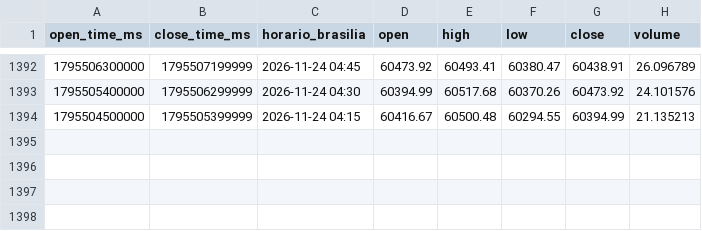
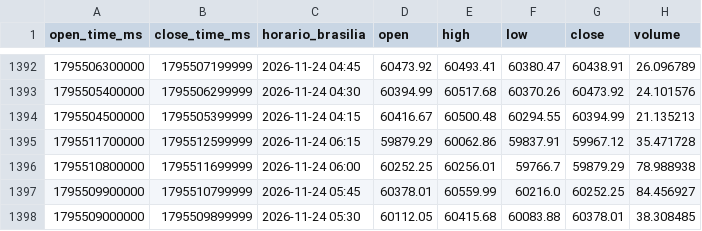
Before and after one commit to jorgematheussobral/BTC-di-rio-, a CSV file: data/btc_15m.csv, drawn as a sheet; only a part is shown, gaps mark what is left out; the diff names each change by its address in the sheet, - before the commit and + after, or states it on an @@ line.

```diff
--- a/data/btc_15m.csv
+++ b/data/btc_15m.csv
+row 1395: 1795511700000 | 1795512599999 | 2026-11-24 06:15 | 59879.29 | 60062.86 | 59837.91 | 59967.12 | 35.471728
+row 1396: 1795510800000 | 1795511699999 | 2026-11-24 06:00 | 60252.25 | 60256.01 | 59766.7 | 59879.29 | 78.988938
+row 1397: 1795509900000 | 1795510799999 | 2026-11-24 05:45 | 60378.01 | 60559.99 | 60216.0 | 60252.25 | 84.456927
+row 1398: 1795509000000 | 1795509899999 | 2026-11-24 05:30 | 60112.05 | 60415.68 | 60083.88 | 60378.01 | 38.308485
```
